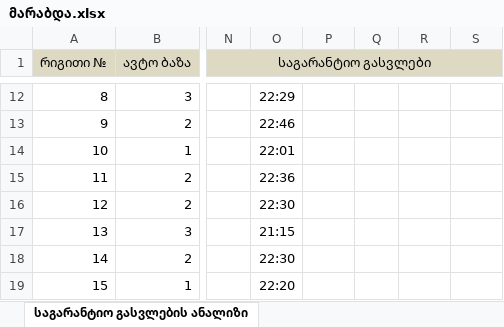
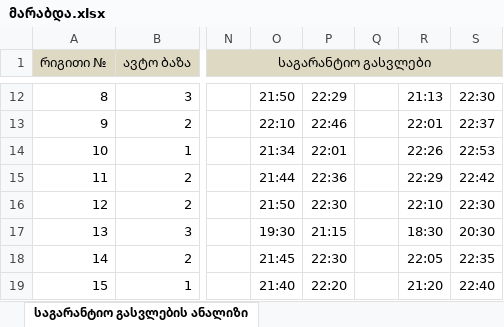
Before and after one commit to boxm16/berishvili, an Excel workbook: downloads/მარაბდა.xlsx, sheet საგარანტიო გასვლების ანალიზი, drawn as a sheet; only a part is shown, gaps mark what is left out; values as stored, in another font and other column widths than the file's, no borders; the diff covers the shown part only; the diff names each change by its address in the sheet, - before the commit and + after, or states it on an @@ line.

```diff
--- a/downloads/მარაბდა.xlsx (sheet საგარანტიო გასვლების ანალიზი)
+++ b/downloads/მარაბდა.xlsx (sheet საგარანტიო გასვლების ანალიზი)
-O12: 22:29
+O12: 21:50
-P12: (empty)
+P12: 22:29
-R12: (empty)
+R12: 21:13
-S12: (empty)
+S12: 22:30
-O13: 22:46
+O13: 22:10
-P13: (empty)
+P13: 22:46
-R13: (empty)
+R13: 22:01
-S13: (empty)
+S13: 22:37
-O14: 22:01
+O14: 21:34
-P14: (empty)
+P14: 22:01
-R14: (empty)
+R14: 22:26
-S14: (empty)
+S14: 22:53
-O15: 22:36
+O15: 21:44
-P15: (empty)
+P15: 22:36
-R15: (empty)
+R15: 22:29
-S15: (empty)
+S15: 22:42
-O16: 22:30
+O16: 21:50
-P16: (empty)
+P16: 22:30
-R16: (empty)
+R16: 22:10
-S16: (empty)
+S16: 22:30
-O17: 21:15
+O17: 19:30
-P17: (empty)
+P17: 21:15
-R17: (empty)
+R17: 18:30
-S17: (empty)
+S17: 20:30
-O18: 22:30
+O18: 21:45
-P18: (empty)
+P18: 22:30
-R18: (empty)
+R18: 22:05
-S18: (empty)
+S18: 22:35
-O19: 22:20
+O19: 21:40
-P19: (empty)
+P19: 22:20
-R19: (empty)
+R19: 21:20
-S19: (empty)
+S19: 22:40
```
Also changed, not shown: 402 edited cells elsewhere in this sheet, 4 other files.
